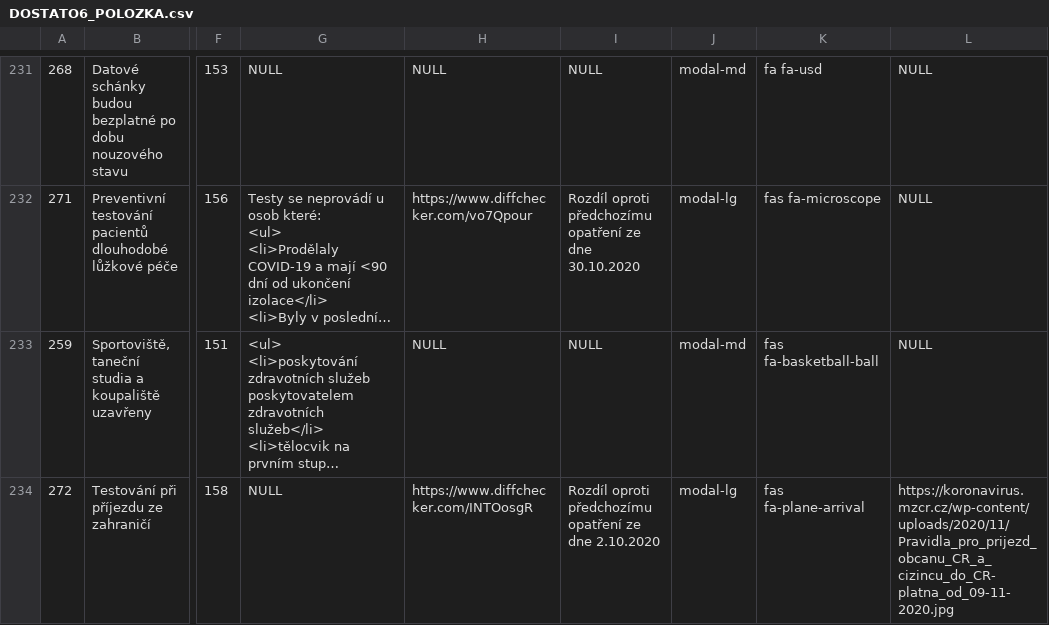
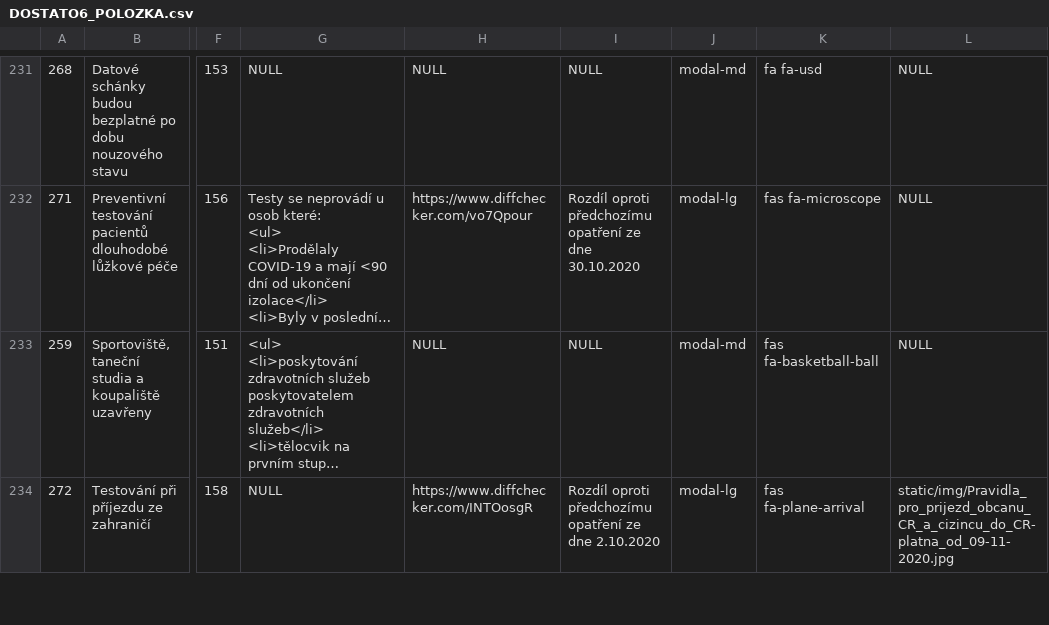
Before and after one commit to tomas-dostal/potrebujurousku, a CSV file: dbexport/csv/DOSTATO6_POLOZKA.csv, drawn as a sheet; only a part is shown, gaps mark what is left out; long unchanged cells end in …; the diff covers the shown part only; the diff names each change by its address in the sheet, - before the commit and + after, or states it on an @@ line.

```diff
--- a/dbexport/csv/DOSTATO6_POLOZKA.csv
+++ b/dbexport/csv/DOSTATO6_POLOZKA.csv
-L234: https://koronavirus.mzcr.cz/wp-content/uploads/2020/11/Pravidla_pro_prijezd_obcanu_CR_a_cizincu_do_CR-platna_od_09-11-2020.jpg
+L234: static/img/Pravidla_pro_prijezd_obcanu_CR_a_cizincu_do_CR-platna_od_09-11-2020.jpg
```
Also changed, not shown: 1 added row and 2 edited cells elsewhere in this file, dbexport/csv/DOSTATO6_OPATRENI.csv, 7 other files.
